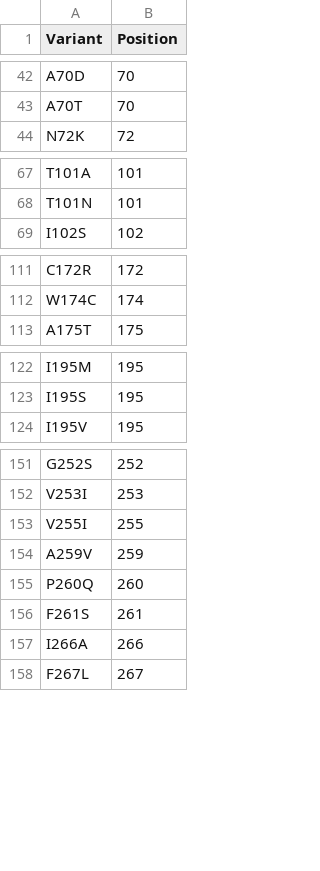
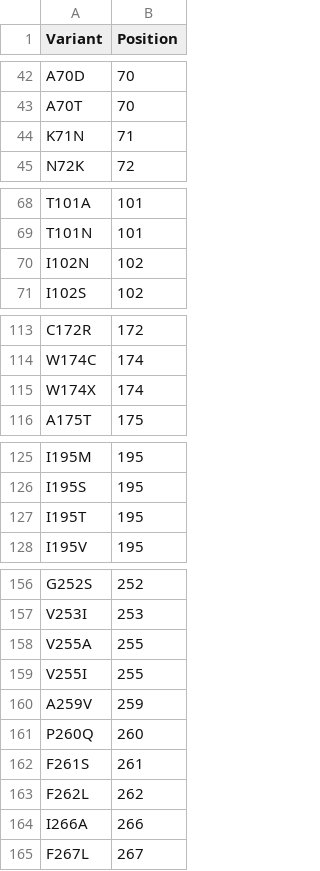
Before and after one commit to octantbio/mc4r-dms, a TSV file: data/annotations/mc4r-clinical-vars.tsv, drawn as a sheet; only a part is shown, gaps mark what is left out; the diff covers the shown part only.

Commit message:
updated clinical var table

```diff
--- a/data/annotations/mc4r-clinical-vars.tsv
+++ b/data/annotations/mc4r-clinical-vars.tsv
@@ -43,2 +43,3 @@ A70D	70
 A70T	70
+K71N	71
 N72K	72
@@ -68,2 +69,3 @@ T101A	101
 T101N	101
+I102N	102
 I102S	102
@@ -112,2 +114,3 @@ C172R	172
 W174C	174
+W174X	174
 A175T	175
@@ -123,2 +126,3 @@ I195M	195
 I195S	195
+I195T	195
 I195V	195
@@ -152,2 +157,3 @@ G252S	252
 V253I	253
+V255A	255
 V255I	255
@@ -156,2 +162,3 @@ P260Q	260
 F261S	261
+F262L	262
 I266A	266
```
Also changed, not shown: 3 added rows elsewhere in this file.
